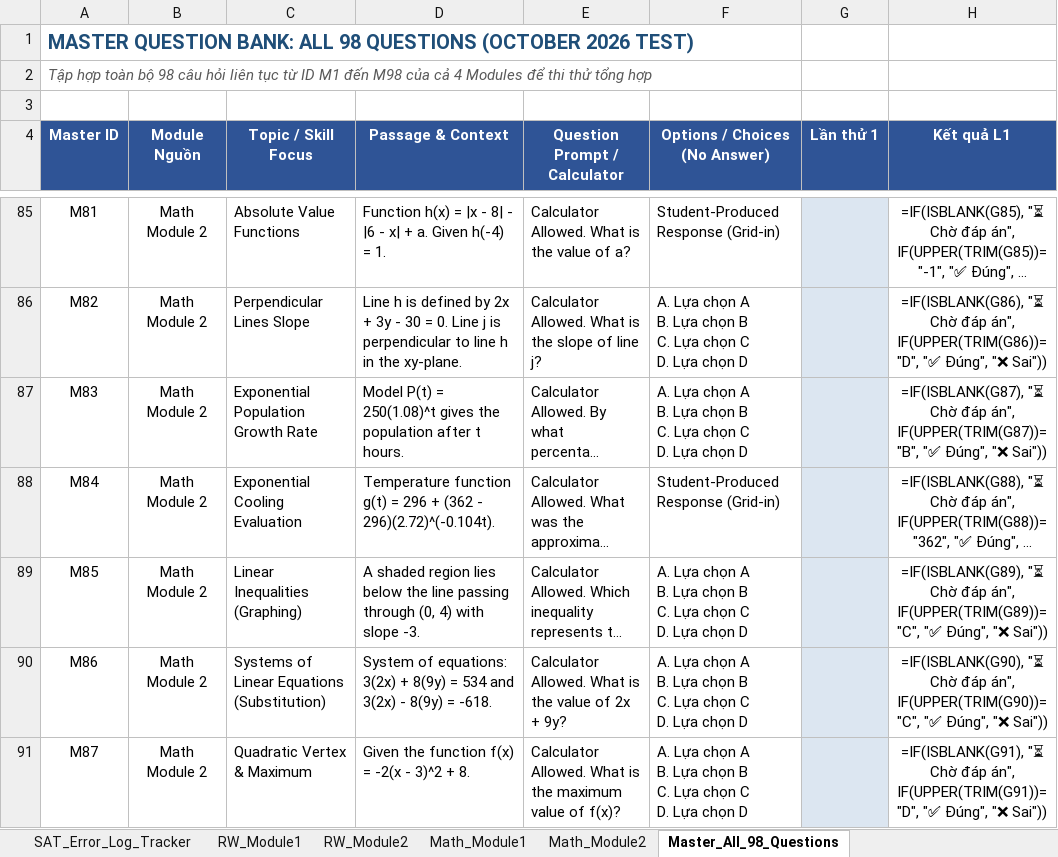
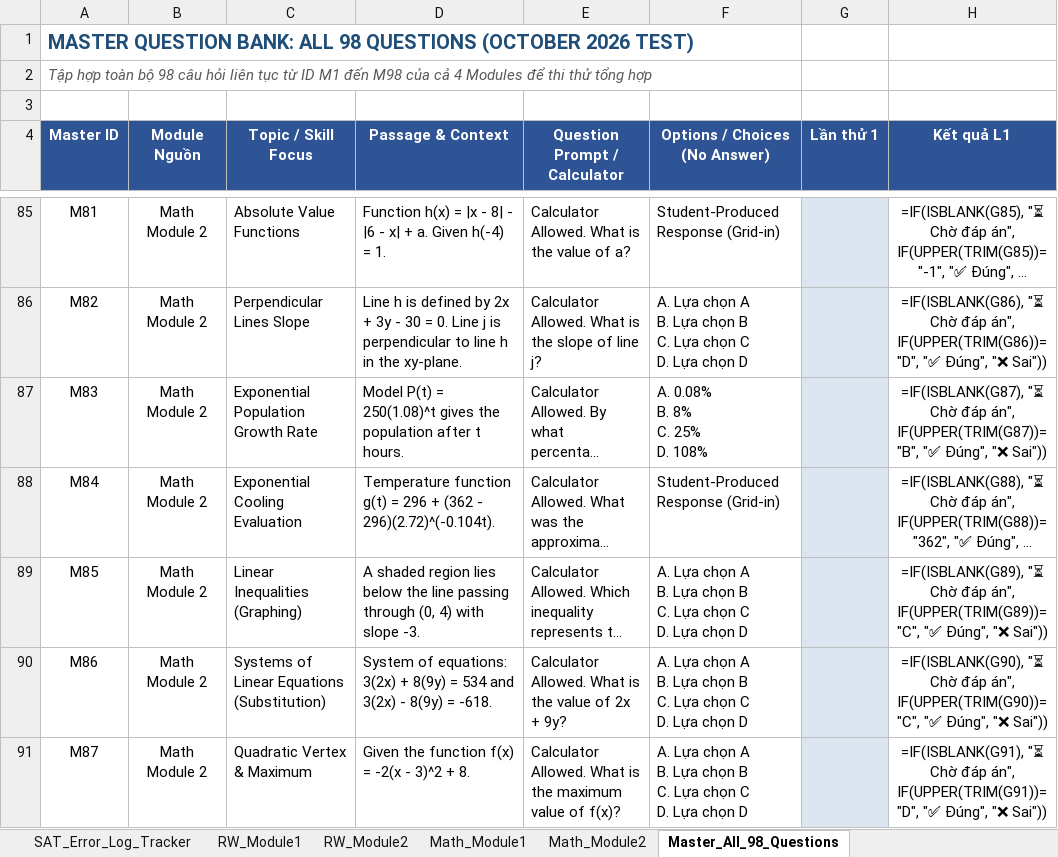
Before and after one commit to mikepham358/sat-test-practice-app-oct2026, an Excel workbook: static/template.xlsx, sheet Master_All_98_Questions, drawn as a sheet; only a part is shown, gaps mark what is left out; long unchanged cells end in …; values as stored, in another font and other column widths than the file's, no borders; formulas without a stored value are shown as written; ↵ is a line break in a cell; the diff names each change by its address in the sheet, - before the commit and + after, or states it on an @@ line.

Commit message:
fix(math2-q7): update question 7 explanation to 8% growth rate for P(t)=250(1.08)^t

```diff
--- a/static/template.xlsx (sheet Master_All_98_Questions)
+++ b/static/template.xlsx (sheet Master_All_98_Questions)
-F87 (Options / Choices (No Answer)): A. Lựa chọn A ↵ B. Lựa chọn B ↵ C. Lựa chọn C ↵ D. Lựa chọn D
+F87 (Options / Choices (No Answer)): A. 0.08% ↵ B. 8% ↵ C. 25% ↵ D. 108%
```
Also changed, not shown: sheet Math_Module2, template.xlsx, 3 other files.
